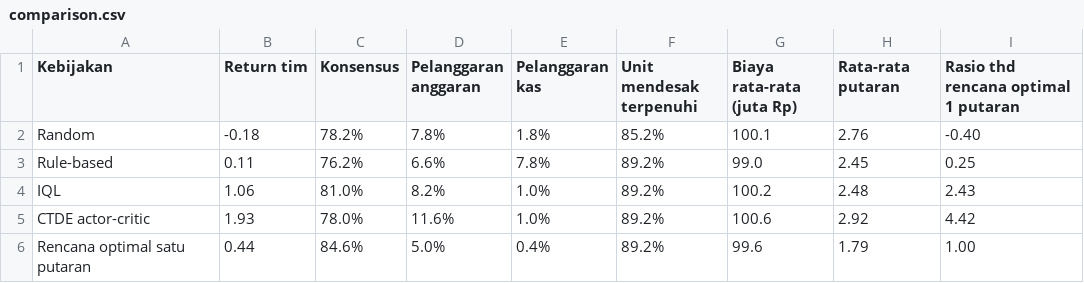
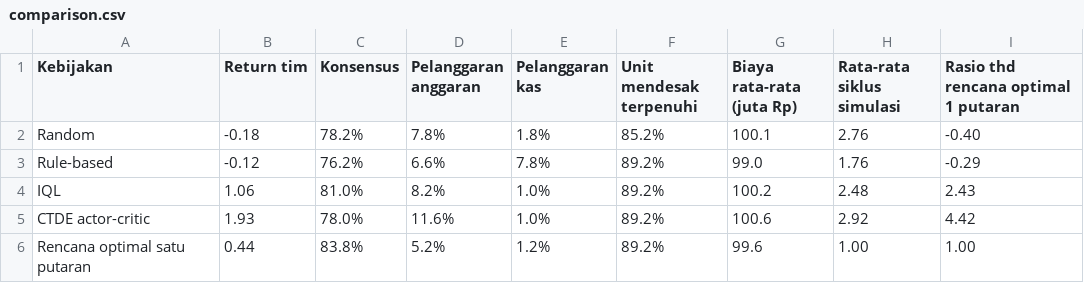
Before and after one commit to tiomkaugm/procurement-agent-implementation, a CSV file: runs/comparison.csv, drawn as a sheet.

```diff
--- a/runs/comparison.csv
+++ b/runs/comparison.csv
@@ -1,6 +1,6 @@
-Kebijakan,Return tim,Konsensus,Pelanggaran anggaran,Pelanggaran kas,Unit mendesak terpenuhi,Biaya rata-rata (juta Rp),Rata-rata putaran,Rasio thd rencana optimal 1 putaran
+Kebijakan,Return tim,Konsensus,Pelanggaran anggaran,Pelanggaran kas,Unit mendesak terpenuhi,Biaya rata-rata (juta Rp),Rata-rata siklus simulasi,Rasio thd rencana optimal 1 putaran
 Random,-0.18,78.2%,7.8%,1.8%,85.2%,100.1,2.76,-0.40
-Rule-based,0.11,76.2%,6.6%,7.8%,89.2%,99.0,2.45,0.25
+Rule-based,-0.12,76.2%,6.6%,7.8%,89.2%,99.0,1.76,-0.29
 IQL,1.06,81.0%,8.2%,1.0%,89.2%,100.2,2.48,2.43
 CTDE actor-critic,1.93,78.0%,11.6%,1.0%,89.2%,100.6,2.92,4.42
-Rencana optimal satu putaran,0.44,84.6%,5.0%,0.4%,89.2%,99.6,1.79,1.00
+Rencana optimal satu putaran,0.44,83.8%,5.2%,1.2%,89.2%,99.6,1.00,1.00
```
Also changed, not shown: 19 other files.
